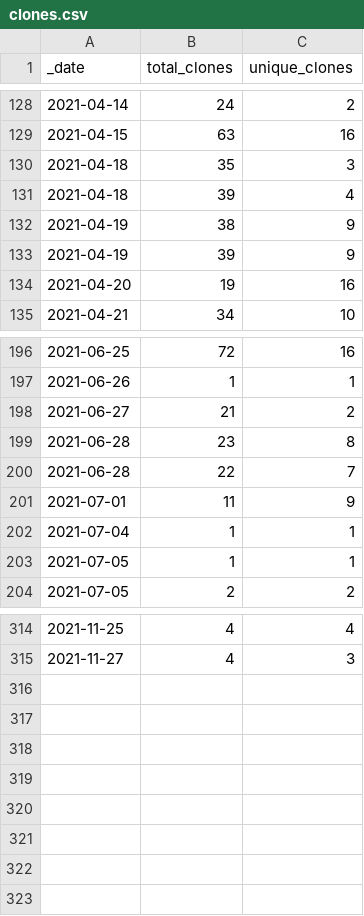
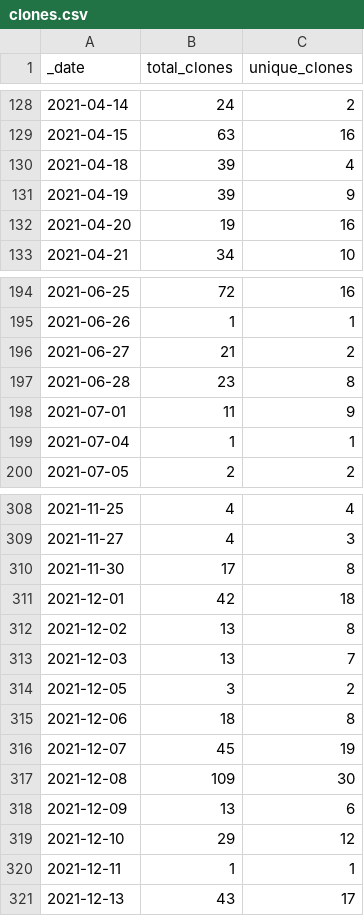
Before and after one commit to icesat2py/icepyx, a CSV file: doc/source/tracking/traffic/clones.csv, drawn as a sheet; only a part is shown, gaps mark what is left out; removed rows and columns are numbered as before the commit, all else as after; the diff covers the shown part only; the diff names each change by its address in the sheet, - before the commit and + after, or states it on an @@ line.

```diff
--- a/doc/source/tracking/traffic/clones.csv
+++ b/doc/source/tracking/traffic/clones.csv
-row 130: 2021-04-18 | 35 | 3
-row 132: 2021-04-19 | 38 | 9
-row 200: 2021-06-28 | 22 | 7
-row 203: 2021-07-05 | 1 | 1
+row 310: 2021-11-30 | 17 | 8
+row 311: 2021-12-01 | 42 | 18
+row 312: 2021-12-02 | 13 | 8
+row 313: 2021-12-03 | 13 | 7
+row 314: 2021-12-05 | 3 | 2
+row 315: 2021-12-06 | 18 | 8
+row 316: 2021-12-07 | 45 | 19
+row 317: 2021-12-08 | 109 | 30
+row 318: 2021-12-09 | 13 | 6
+row 319: 2021-12-10 | 29 | 12
+row 320: 2021-12-11 | 1 | 1
+row 321: 2021-12-13 | 43 | 17
```
Also changed, not shown: 2 removed rows elsewhere in this file, doc/source/tracking/traffic/views.csv, 2 other files.
